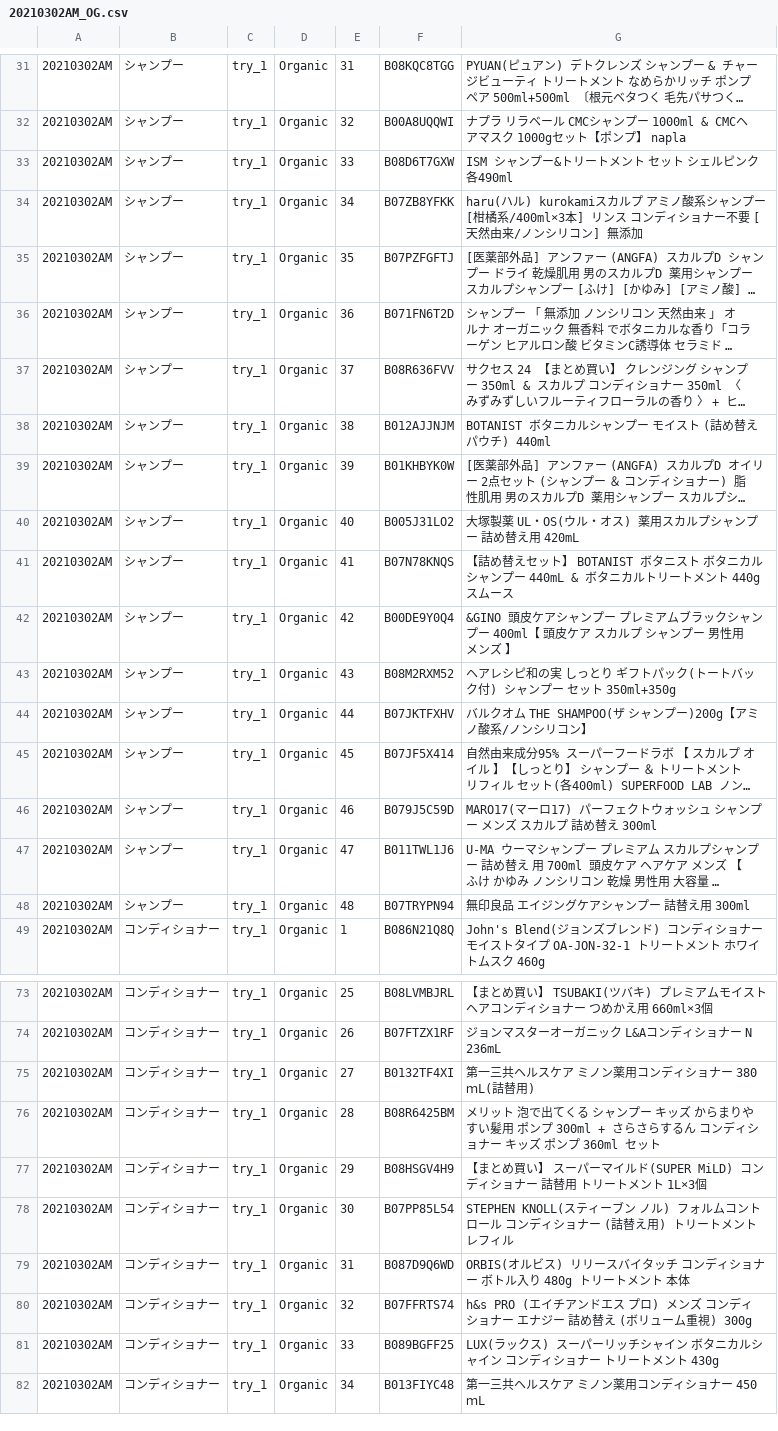
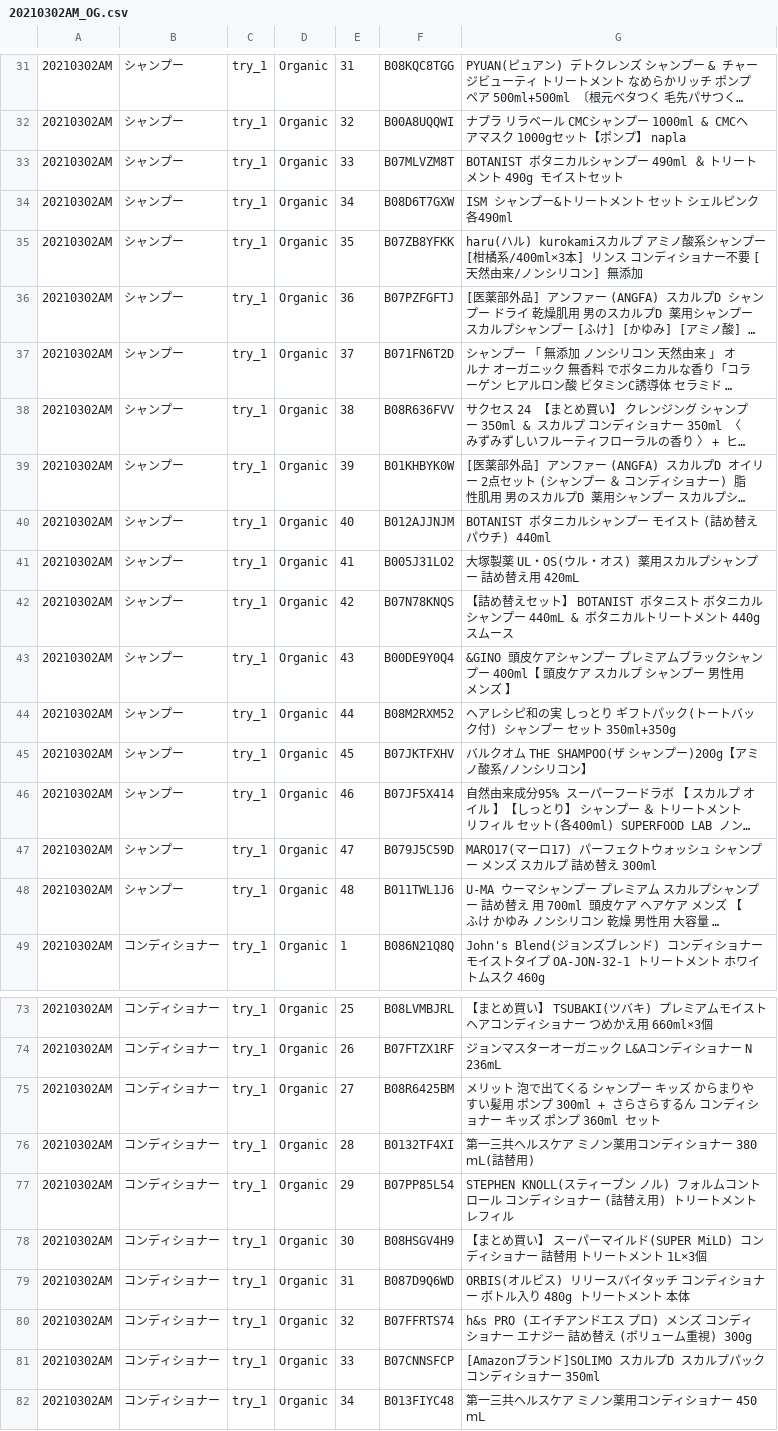
Before and after one commit to Mokiosh/amazon_kwsearch, a CSV file: output_dir/20210302AM_OG.csv, drawn as a sheet; only a part is shown, gaps mark what is left out; long unchanged cells end in …; removed rows and columns are numbered as before the commit, all else as after; the diff covers the shown part only; the diff names each change by its address in the sheet, - before the commit and + after, or states it on an @@ line.

```diff
--- a/output_dir/20210302AM_OG.csv
+++ b/output_dir/20210302AM_OG.csv
+row 33: 20210302AM | シャンプー | try_1 | Organic | 33 | B07MLVZM8T | BOTANIST ボタニカルシャンプー 490ml ＆ トリートメント 490g モイストセット
-E34: 33
+E34: 34
-E35: 34
+E35: 35
-E36: 35
+E36: 36
-E37: 36
+E37: 37
-E38: 37
+E38: 38
-row 38: 20210302AM | シャンプー | try_1 | Organic | 38 | B012AJJNJM | BOTANIST ボタニカルシャンプー モイスト (詰め替えパウチ) 440ml
+row 40: 20210302AM | シャンプー | try_1 | Organic | 40 | B012AJJNJM | BOTANIST ボタニカルシャンプー モイスト (詰め替えパウチ) 440ml
-E41: 40
+E41: 41
-E42: 41
+E42: 42
-E43: 42
+E43: 43
-E44: 43
+E44: 44
-E45: 44
+E45: 45
-E46: 45
+E46: 46
-E47: 46
+E47: 47
-E48: 47
+E48: 48
-row 48: 20210302AM | シャンプー | try_1 | Organic | 48 | B07TRYPN94 | 無印良品 エイジングケアシャンプー 詰替え用 300ml
-F75: B0132TF4XI
+F75: B08R6425BM
-G75: 第一三共ヘルスケア ミノン薬用コンディショナー 380ｍL(詰替用)
+G75: メリット 泡で出てくる シャンプー キッズ からまりやすい髪用 ポンプ 300ml + さらさらするん コンディショナー キッズ ポンプ 360ml セット
-F76: B08R6425BM
+F76: B0132TF4XI
-G76: メリット 泡で出てくる シャンプー キッズ からまりやすい髪用 ポンプ 300ml + さらさらするん コンディショナー キッズ ポンプ 360ml セット
+G76: 第一三共ヘルスケア ミノン薬用コンディショナー 380ｍL(詰替用)
-F77: B08HSGV4H9
+F77: B07PP85L54
-G77: 【まとめ買い】 スーパーマイルド(SUPER MiLD) コンディショナー 詰替用 トリートメント 1L×3個
+G77: STEPHEN KNOLL(スティーブン ノル) フォルムコントロール コンディショナー (詰替え用) トリートメント レフィル
-F78: B07PP85L54
+F78: B08HSGV4H9
-G78: STEPHEN KNOLL(スティーブン ノル) フォルムコントロール コンディショナー (詰替え用) トリートメント レフィル
+G78: 【まとめ買い】 スーパーマイルド(SUPER MiLD) コンディショナー 詰替用 トリートメント 1L×3個
-F81: B089BGFF25
+F81: B07CNNSFCP
-G81: LUX(ラックス) スーパーリッチシャイン ボタニカルシャイン コンディショナー トリートメント 430g
+G81: [Amazonブランド]SOLIMO スカルプD スカルプパックコンディショナー 350ml
```
Also changed, not shown: 1 added row, 1 removed row and 55 edited cells elsewhere in this file, output_dir/20210302AM_SP.csv, 1 other file.
